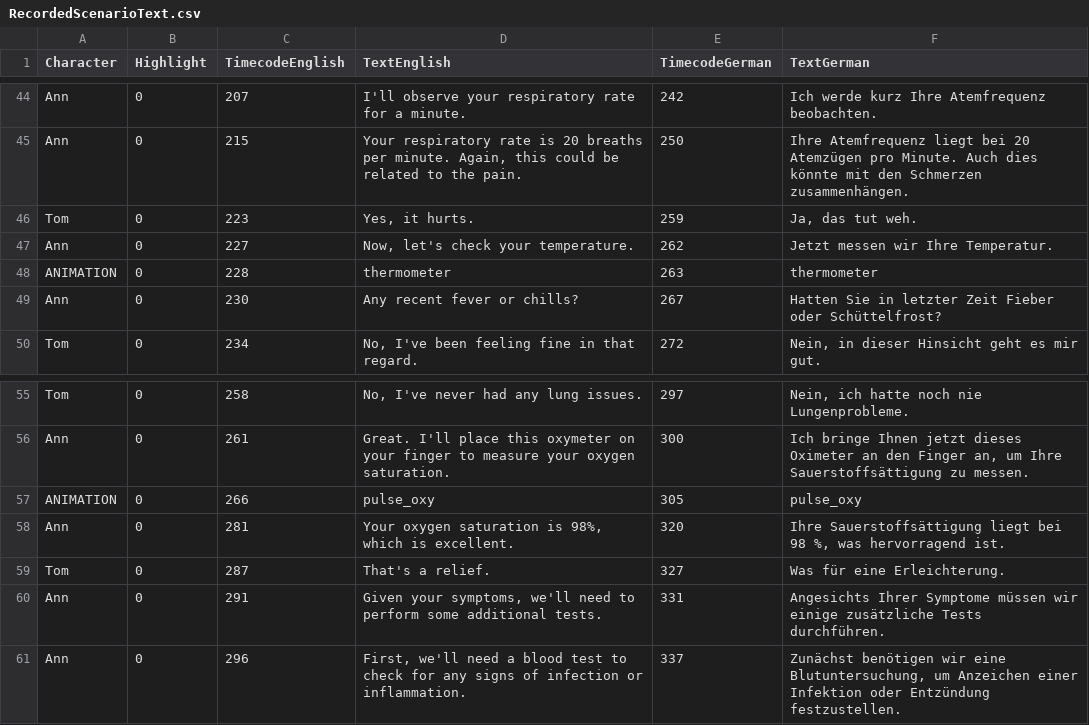
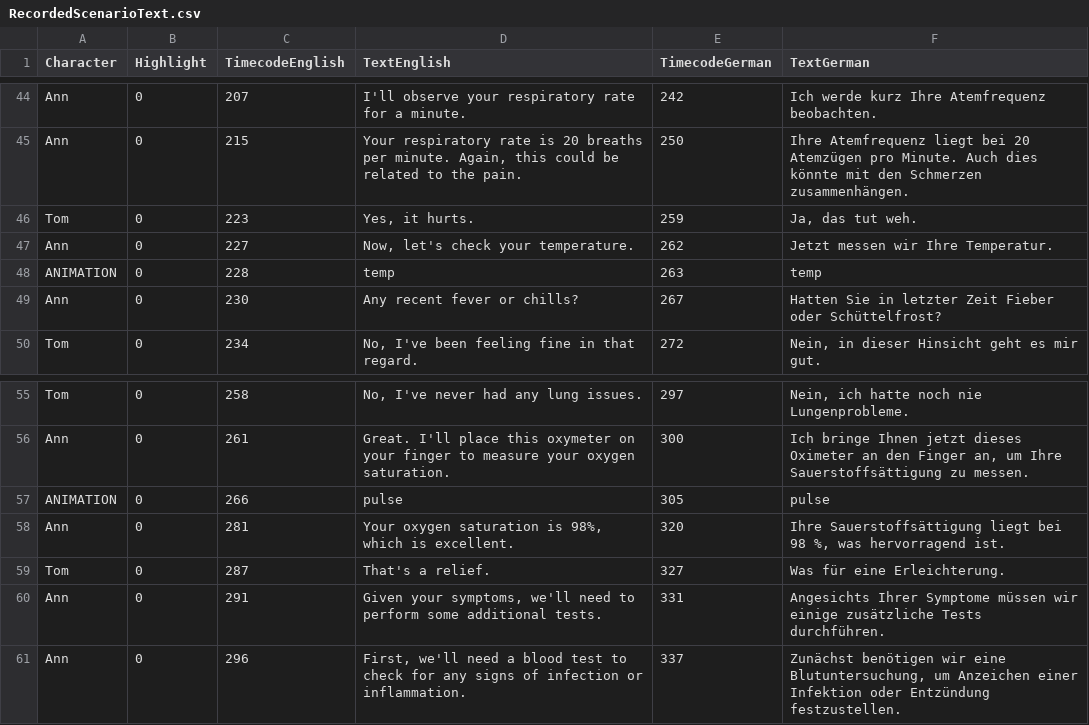
Before and after one commit to XRINTAMT/DR_FLEMP, a CSV file: Assets/Resources/Scenarios/B12_Recorded/RecordedScenarioText.csv, drawn as a sheet; only a part is shown, gaps mark what is left out.

Commit message:
change text file

```diff
--- a/Assets/Resources/Scenarios/B12_Recorded/RecordedScenarioText.csv
+++ b/Assets/Resources/Scenarios/B12_Recorded/RecordedScenarioText.csv
@@ -47,3 +47,3 @@ Tom,0,223,"Yes, it hurts.",259,"Ja, das tut weh. "
 Ann,0,227,"Now, let's check your temperature.",262,Jetzt messen wir Ihre Temperatur.
-ANIMATION,0,228,thermometer,263,thermometer
+ANIMATION,0,228,temp,263,temp
 Ann,0,230,Any recent fever or chills?,267,Hatten Sie in letzter Zeit Fieber oder Schüttelfrost?
@@ -56,3 +56,3 @@ Tom,0,258,"No, I've never had any lung issues.",297,"Nein, ich hatte noch nie Lu
 Ann,0,261,Great. I'll place this oxymeter on your finger to measure your oxygen saturation.,300,"Ich bringe Ihnen jetzt dieses Oximeter an den Finger an, um Ihre Sauerstoffsättigung zu messen."
-ANIMATION,0,266,pulse_oxy,305,pulse_oxy
+ANIMATION,0,266,pulse,305,pulse
 Ann,0,281,"Your oxygen saturation is 98%, which is excellent.",320,"Ihre Sauerstoffsättigung liegt bei 98 %, was hervorragend ist."
```
Also changed, not shown: 8 other files.
